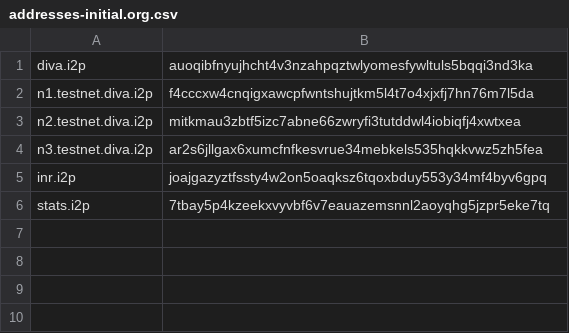
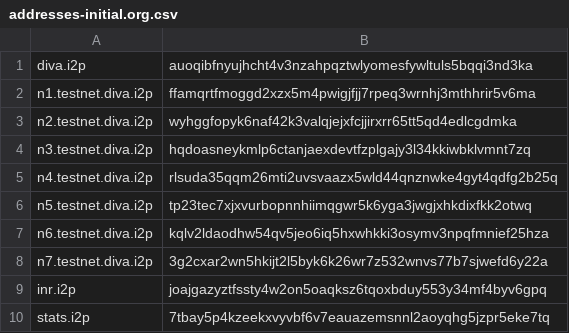
Before and after one commit to diva-exchange/i2p, a CSV file: conf/addresses-initial.org.csv, drawn as a sheet.

```diff
--- a/conf/addresses-initial.org.csv
+++ b/conf/addresses-initial.org.csv
@@ -1,5 +1,9 @@
 diva.i2p,auoqibfnyujhcht4v3nzahpqztwlyomesfywltuls5bqqi3nd3ka
-n1.testnet.diva.i2p,f4cccxw4cnqigxawcpfwntshujtkm5l4t7o4xjxfj7hn76m7l5da
-n2.testnet.diva.i2p,mitkmau3zbtf5izc7abne66zwryfi3tutddwl4iobiqfj4xwtxea
-n3.testnet.diva.i2p,ar2s6jllgax6xumcfnfkesvrue34mebkels535hqkkvwz5zh5fea
+n1.testnet.diva.i2p,ffamqrtfmoggd2xzx5m4pwigjfjj7rpeq3wrnhj3mthhrir5v6ma
+n2.testnet.diva.i2p,wyhggfopyk6naf42k3valqjejxfcjjirxrr65tt5qd4edlcgdmka
+n3.testnet.diva.i2p,hqdoasneykmlp6ctanjaexdevtfzplgajy3l34kkiwbklvmnt7zq
+n4.testnet.diva.i2p,rlsuda35qqm26mti2uvsvaazx5wld44qnznwke4gyt4qdfg2b25q
+n5.testnet.diva.i2p,tp23tec7xjxvurbopnnhiimqgwr5k6yga3jwgjxhkdixfkk2otwq
+n6.testnet.diva.i2p,kqlv2ldaodhw54qv5jeo6iq5hxwhkki3osymv3npqfmnief25hza
+n7.testnet.diva.i2p,3g2cxar2wn5hkijt2l5byk6k26wr7z532wnvs77b7sjwefd6y22a
 inr.i2p,joajgazyztfssty4w2on5oaqksz6tqoxbduy553y34mf4byv6gpq
```
Also changed, not shown: 2 other files.
